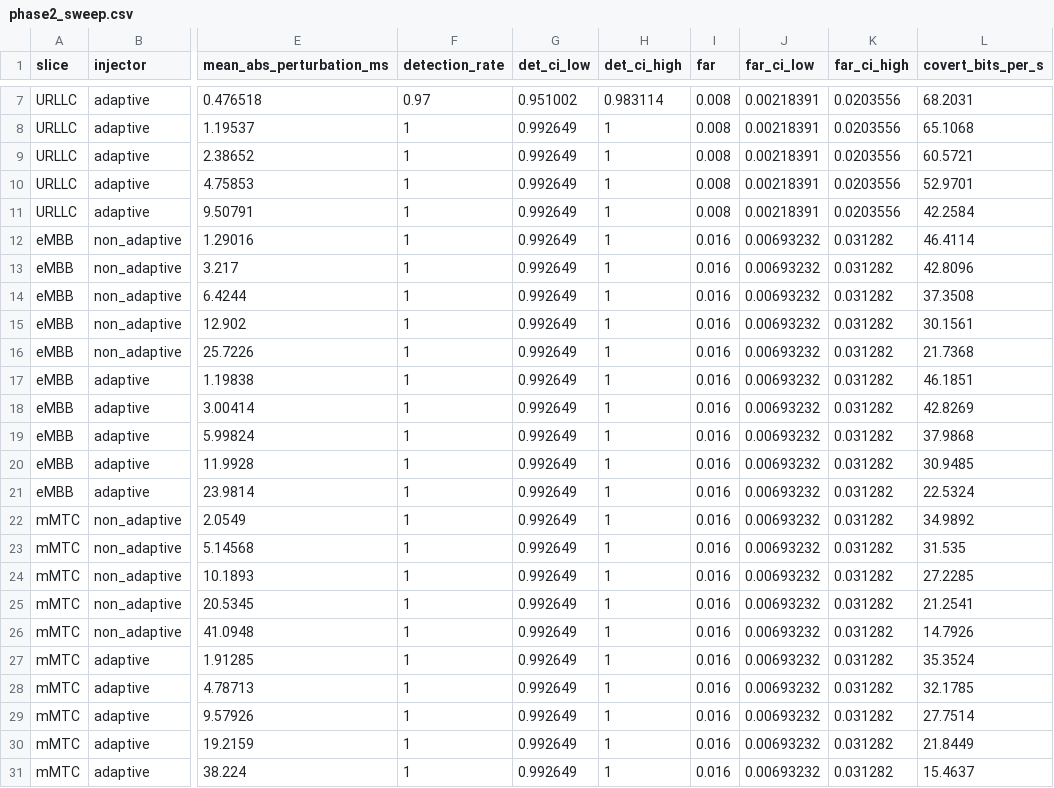
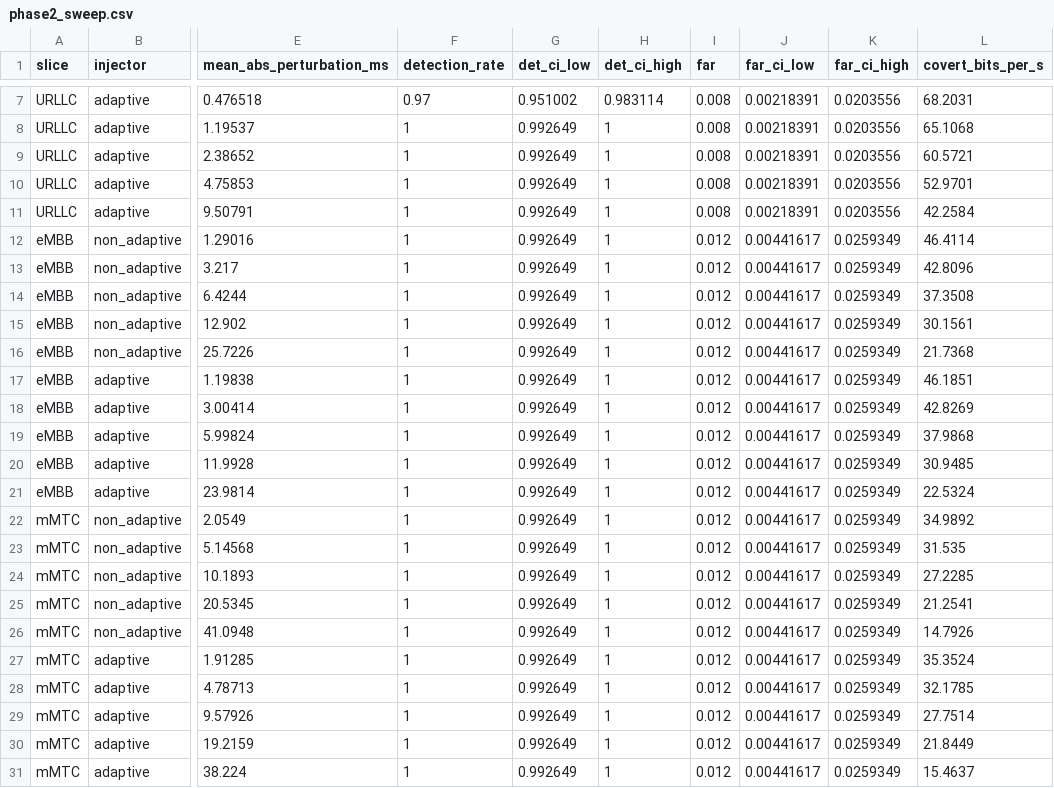
Before and after one commit to pavinkishore7/network_covert_channel_detection, a CSV file: results/phase2_sweep.csv, drawn as a sheet; only a part is shown, gaps mark what is left out; the diff names each change by its address in the sheet, - before the commit and + after, or states it on an @@ line.

```diff
--- a/results/phase2_sweep.csv
+++ b/results/phase2_sweep.csv
-I12:I31 (far): 0.016
+I12:I31 (far): 0.012
-J12:J31 (far_ci_low): 0.00693232
+J12:J31 (far_ci_low): 0.00441617
-K12:K31 (far_ci_high): 0.031282
+K12:K31 (far_ci_high): 0.0259349
```
Also changed, not shown: 3 other files.
